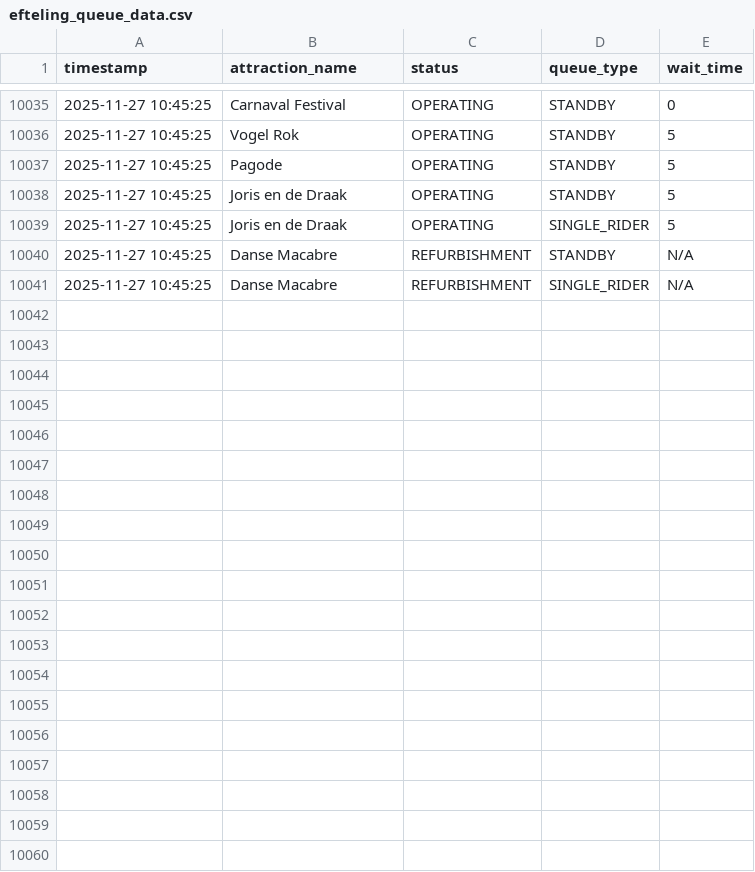
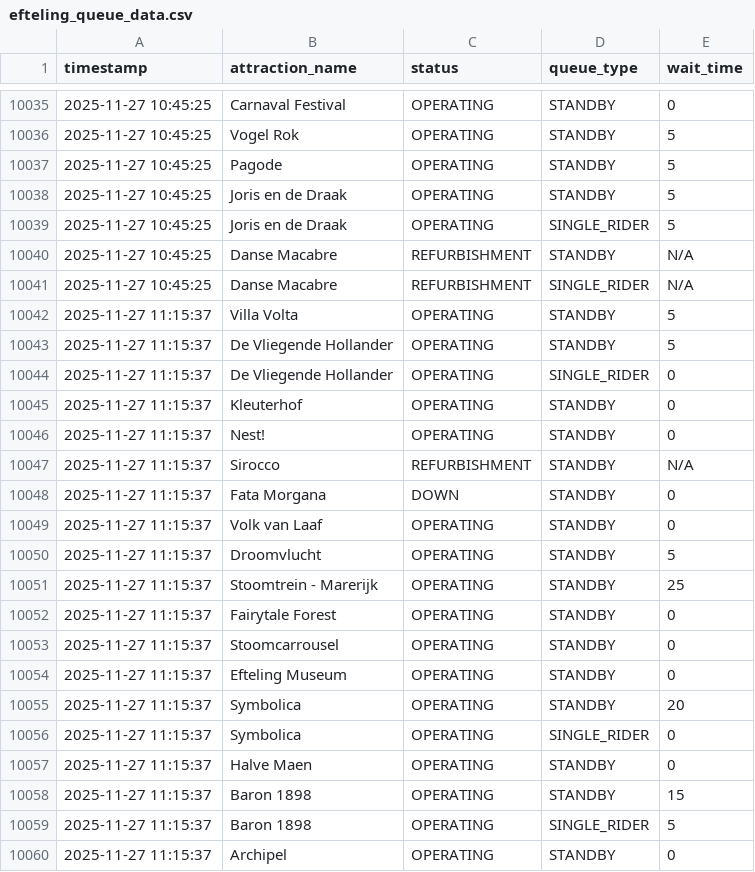
Before and after one commit to Brittvanhaaster/ODCM-Team2, a CSV file: data/efteling_queue_data.csv, drawn as a sheet; only a part is shown, gaps mark what is left out; the diff covers the shown part only.

```diff
--- a/data/efteling_queue_data.csv
+++ b/data/efteling_queue_data.csv
@@ -10041 +10041,20 @@ timestamp,attraction_name,status,queue_type,wait_time
 2025-11-27 10:45:25,Danse Macabre,REFURBISHMENT,SINGLE_RIDER,N/A
+2025-11-27 11:15:37,Villa Volta,OPERATING,STANDBY,5
+2025-11-27 11:15:37,De Vliegende Hollander,OPERATING,STANDBY,5
+2025-11-27 11:15:37,De Vliegende Hollander,OPERATING,SINGLE_RIDER,0
+2025-11-27 11:15:37,Kleuterhof,OPERATING,STANDBY,0
+2025-11-27 11:15:37,Nest!,OPERATING,STANDBY,0
+2025-11-27 11:15:37,Sirocco,REFURBISHMENT,STANDBY,N/A
+2025-11-27 11:15:37,Fata Morgana,DOWN,STANDBY,0
+2025-11-27 11:15:37,Volk van Laaf,OPERATING,STANDBY,0
+2025-11-27 11:15:37,Droomvlucht,OPERATING,STANDBY,5
+2025-11-27 11:15:37,Stoomtrein - Marerijk,OPERATING,STANDBY,25
+2025-11-27 11:15:37,Fairytale Forest,OPERATING,STANDBY,0
+2025-11-27 11:15:37,Stoomcarrousel,OPERATING,STANDBY,0
+2025-11-27 11:15:37,Efteling Museum,OPERATING,STANDBY,0
+2025-11-27 11:15:37,Symbolica,OPERATING,STANDBY,20
+2025-11-27 11:15:37,Symbolica,OPERATING,SINGLE_RIDER,0
+2025-11-27 11:15:37,Halve Maen,OPERATING,STANDBY,0
+2025-11-27 11:15:37,Baron 1898,OPERATING,STANDBY,15
+2025-11-27 11:15:37,Baron 1898,OPERATING,SINGLE_RIDER,5
+2025-11-27 11:15:37,Archipel,OPERATING,STANDBY,0
```
Also changed, not shown: 21 added rows elsewhere in this file.
